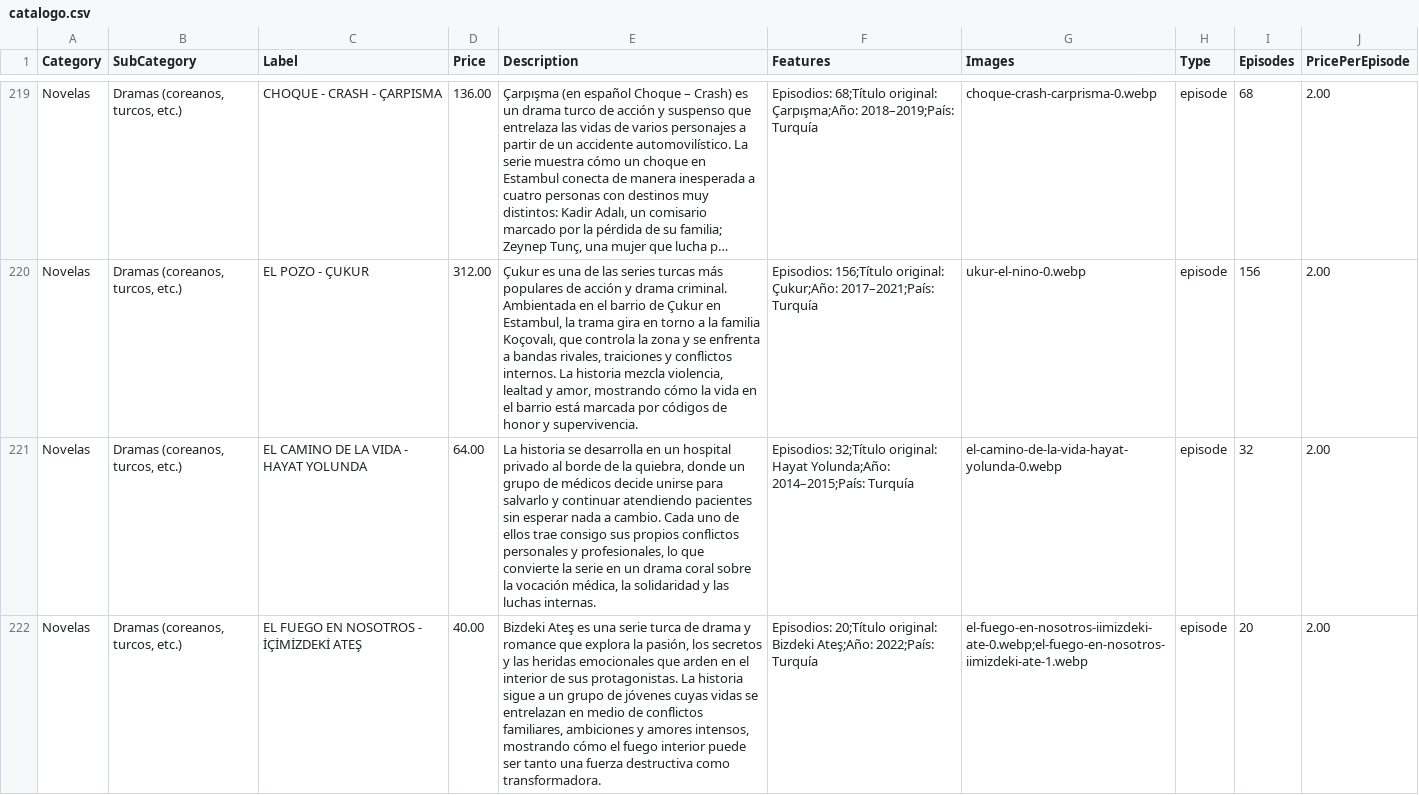
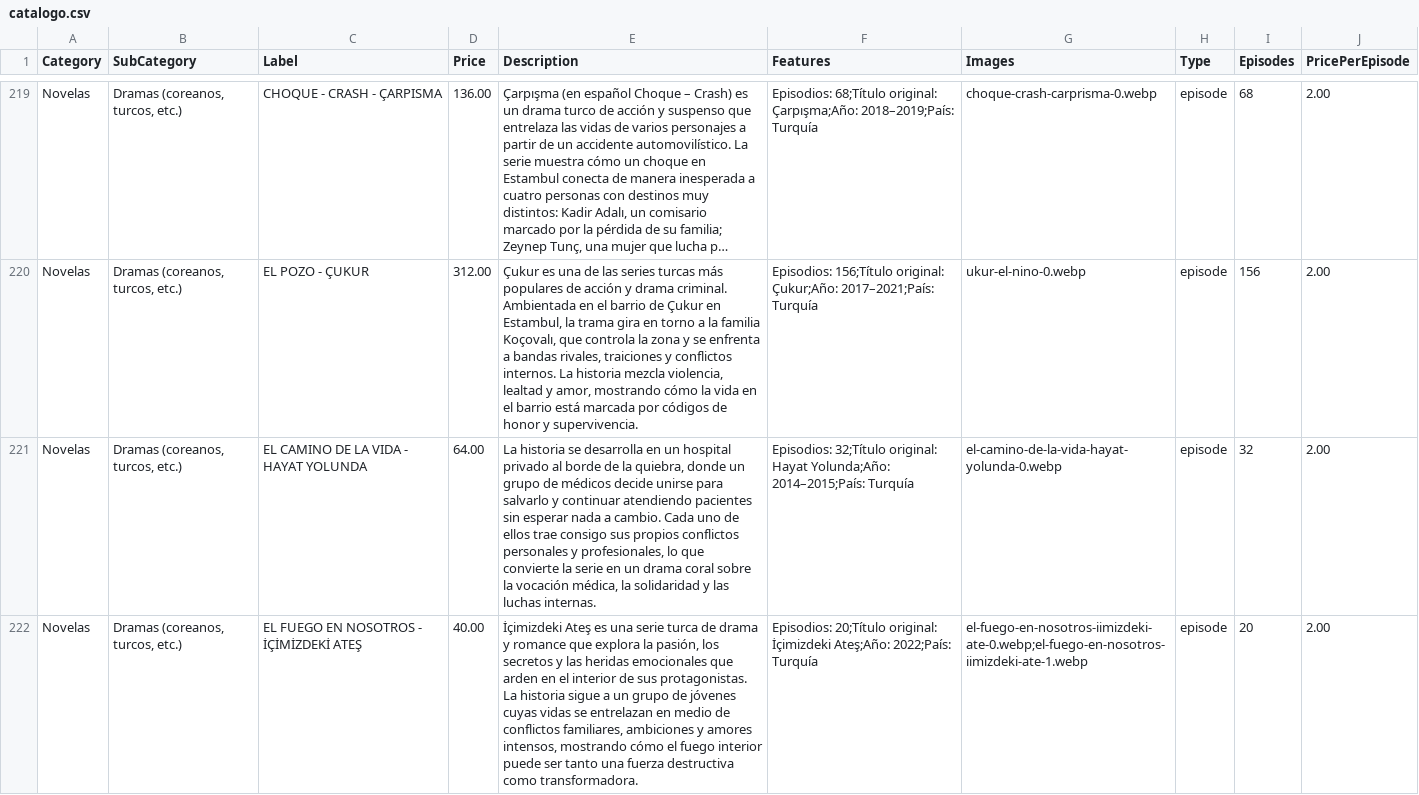
Before and after one commit to suarezangulo/MERCADO, a CSV file: data/catalogo.csv, drawn as a sheet; only a part is shown, gaps mark what is left out; long unchanged cells end in …; the diff names each change by its address in the sheet, - before the commit and + after, or states it on an @@ line.

Commit message:
Actualizar catálogo desde panel de administración

```diff
--- a/data/catalogo.csv
+++ b/data/catalogo.csv
-E222 (Description): Bizdeki Ateş es…
+E222 (Description): İçimizdeki Ateş es…
-F222 (Features): …20;Título original: Bizdeki Ateş;Año: 2022;País:…
+F222 (Features): …20;Título original: İçimizdeki Ateş;Año: 2022;País:…
```
